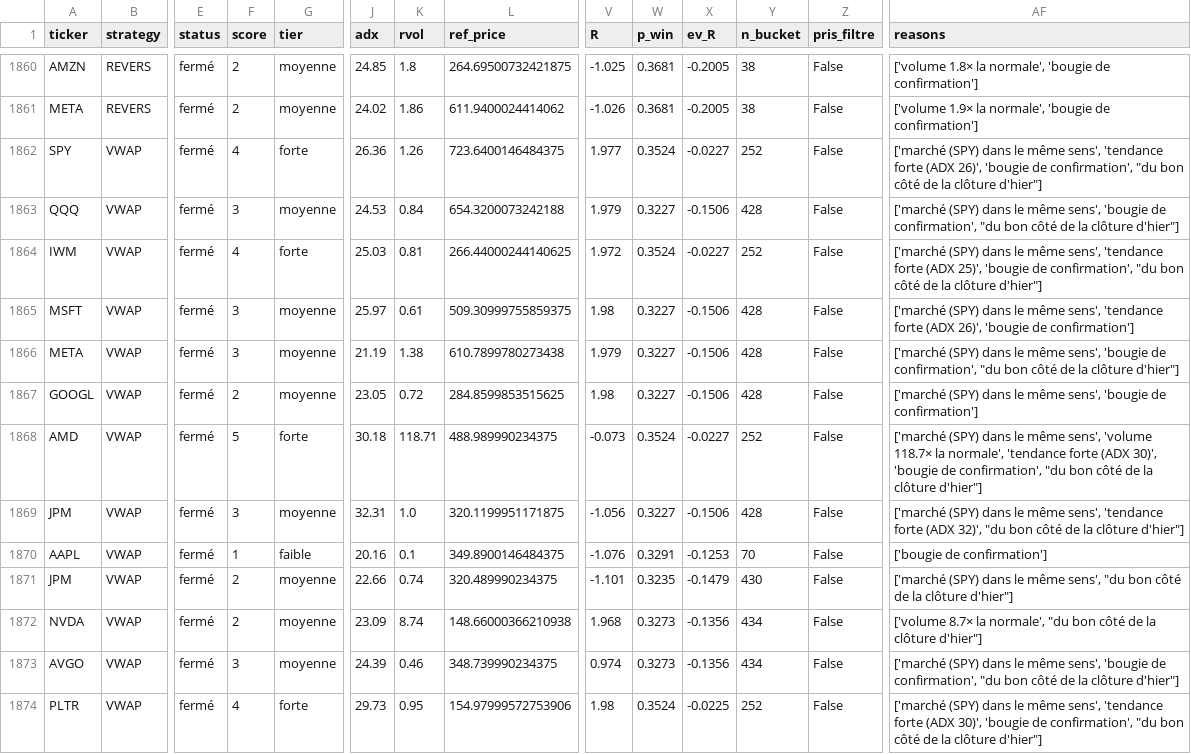
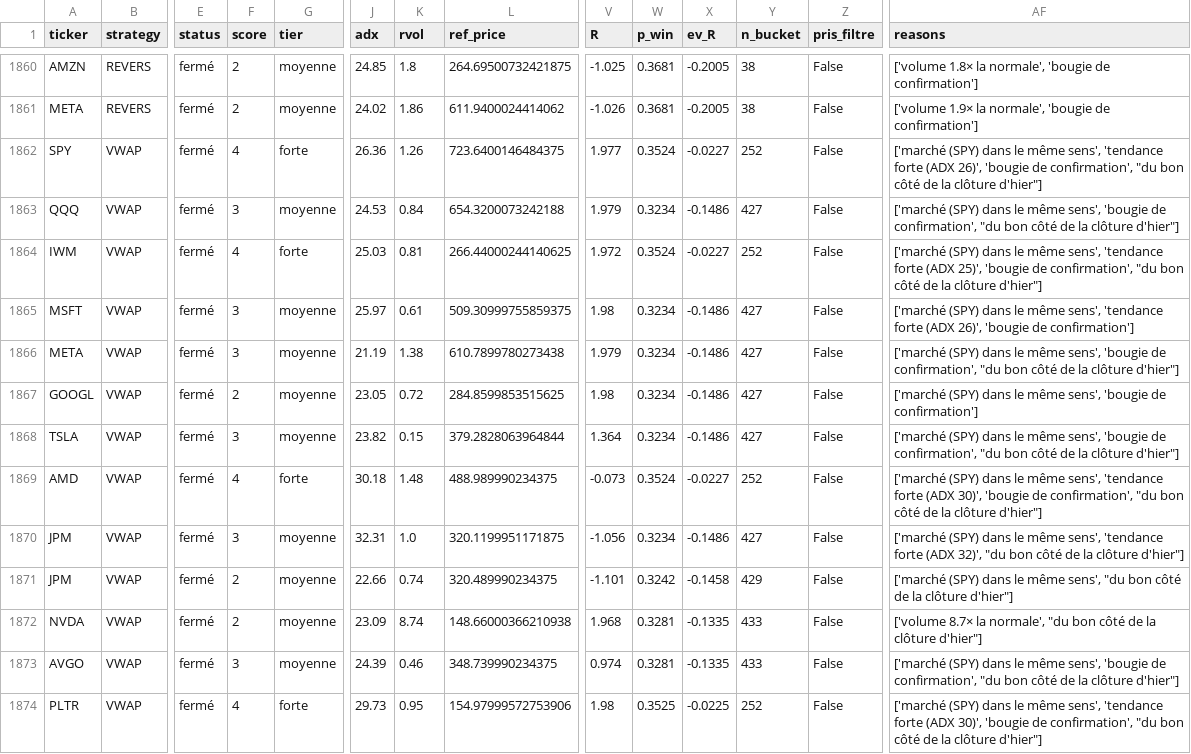
Before and after one commit to Moringo22/day-trading-test, a CSV file: trades.csv, drawn as a sheet; only a part is shown, gaps mark what is left out; removed rows and columns are numbered as before the commit, all else as after; rows hold the shown columns only; the diff covers the shown part only; the diff names each change by its address in the sheet, - before the commit and + after, or states it on an @@ line.

```diff
--- a/trades.csv
+++ b/trades.csv
-W1863 (p_win): 0.3227
+W1863 (p_win): 0.3234
-X1863 (ev_R): -0.1506
+X1863 (ev_R): -0.1486
-Y1863 (n_bucket): 428
+Y1863 (n_bucket): 427
-W1865:W1867 (p_win): 0.3227
+W1865:W1867 (p_win): 0.3234
-X1865:X1867 (ev_R): -0.1506
+X1865:X1867 (ev_R): -0.1486
-Y1865:Y1867 (n_bucket): 428
+Y1865:Y1867 (n_bucket): 427
+row 1868: TSLA | VWAP | fermé | 3 | moyenne | 23.82 | 0.15 | 379.2828063964844 | 1.364 | 0.3234 | -0.1486 | 427 | False | ['marché (SPY) dans le même sens', 'bougie de confirmation', "du bon côté de la clôture d'hier"]
-F1869 (score): 5
+F1869 (score): 4
-K1869 (rvol): 118.71
+K1869 (rvol): 1.48
-AF1869 (reasons): …même sens', 'volume 118.7× la normale', 'tendance forte…
+AF1869 (reasons): …même sens', 'tendance forte…
-W1870 (p_win): 0.3227
+W1870 (p_win): 0.3234
-X1870 (ev_R): -0.1506
+X1870 (ev_R): -0.1486
-Y1870 (n_bucket): 428
+Y1870 (n_bucket): 427
-row 1870: AAPL | VWAP | fermé | 1 | faible | 20.16 | 0.1 | 349.8900146484375 | -1.076 | 0.3291 | -0.1253 | 70 | False | ['bougie de confirmation']
-W1871 (p_win): 0.3235
+W1871 (p_win): 0.3242
-X1871 (ev_R): -0.1479
+X1871 (ev_R): -0.1458
-Y1871 (n_bucket): 430
+Y1871 (n_bucket): 429
-W1872:W1873 (p_win): 0.3273
+W1872:W1873 (p_win): 0.3281
-X1872:X1873 (ev_R): -0.1356
+X1872:X1873 (ev_R): -0.1335
-Y1872:Y1873 (n_bucket): 434
+Y1872:Y1873 (n_bucket): 433
-W1874 (p_win): 0.3524
+W1874 (p_win): 0.3525
```
Also changed, not shown: 22 edited cells elsewhere in this file, data/bars/2026-11-19.csv, 2 other files.
